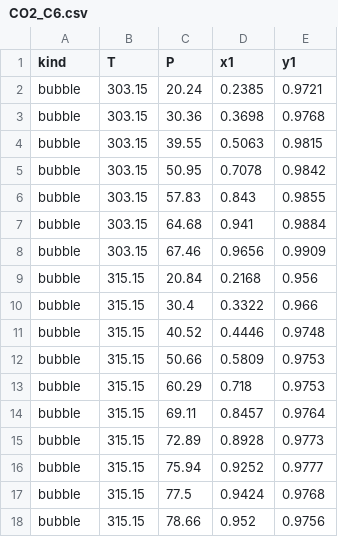
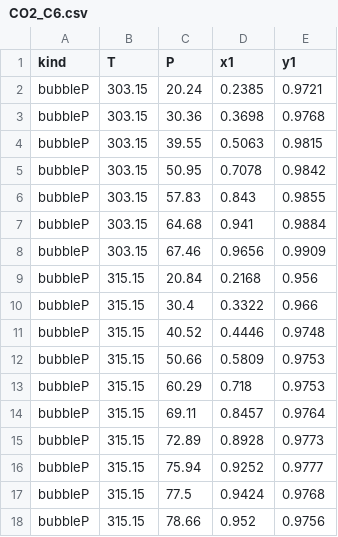
Before and after one commit to ipqa-research/yaeos, a CSV file: python/docs/source/tutorial/equations_of_state/fitting/data/CO2_C6.csv, drawn as a sheet.

```diff
--- a/python/docs/source/tutorial/equations_of_state/fitting/data/CO2_C6.csv
+++ b/python/docs/source/tutorial/equations_of_state/fitting/data/CO2_C6.csv
@@ -1,18 +1,18 @@
 kind,T,P,x1,y1
-bubble,303.15,20.24,0.2385,0.9721
-bubble,303.15,30.36,0.3698,0.9768
-bubble,303.15,39.55,0.5063,0.9815
-bubble,303.15,50.95,0.7078,0.9842
-bubble,303.15,57.83,0.843,0.9855
-bubble,303.15,64.68,0.941,0.9884
-bubble,303.15,67.46,0.9656,0.9909
-bubble,315.15,20.84,0.2168,0.956
-bubble,315.15,30.4,0.3322,0.966
-bubble,315.15,40.52,0.4446,0.9748
-bubble,315.15,50.66,0.5809,0.9753
-bubble,315.15,60.29,0.718,0.9753
-bubble,315.15,69.11,0.8457,0.9764
-bubble,315.15,72.89,0.8928,0.9773
-bubble,315.15,75.94,0.9252,0.9777
-bubble,315.15,77.5,0.9424,0.9768
-bubble,315.15,78.66,0.952,0.9756
+bubbleP,303.15,20.24,0.2385,0.9721
+bubbleP,303.15,30.36,0.3698,0.9768
+bubbleP,303.15,39.55,0.5063,0.9815
+bubbleP,303.15,50.95,0.7078,0.9842
+bubbleP,303.15,57.83,0.843,0.9855
+bubbleP,303.15,64.68,0.941,0.9884
+bubbleP,303.15,67.46,0.9656,0.9909
+bubbleP,315.15,20.84,0.2168,0.956
+bubbleP,315.15,30.4,0.3322,0.966
+bubbleP,315.15,40.52,0.4446,0.9748
+bubbleP,315.15,50.66,0.5809,0.9753
+bubbleP,315.15,60.29,0.718,0.9753
+bubbleP,315.15,69.11,0.8457,0.9764
+bubbleP,315.15,72.89,0.8928,0.9773
+bubbleP,315.15,75.94,0.9252,0.9777
+bubbleP,315.15,77.5,0.9424,0.9768
+bubbleP,315.15,78.66,0.952,0.9756
```
Also changed, not shown: 1 other file.
